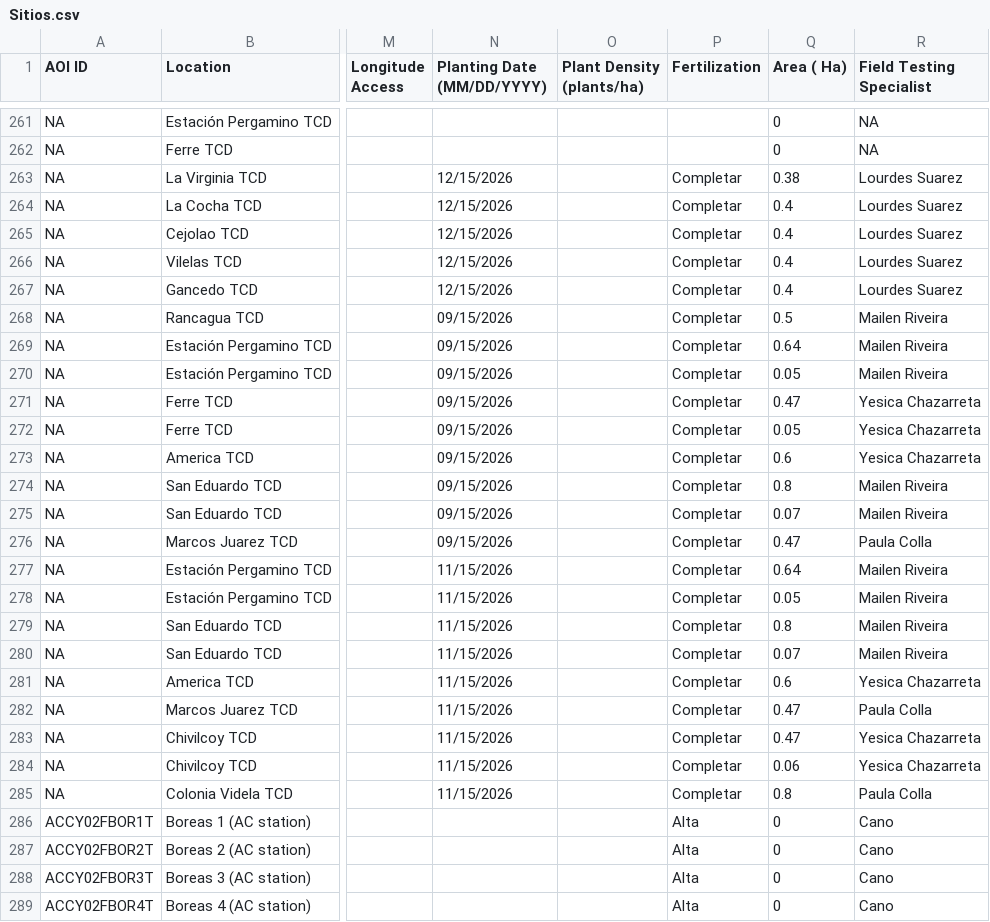
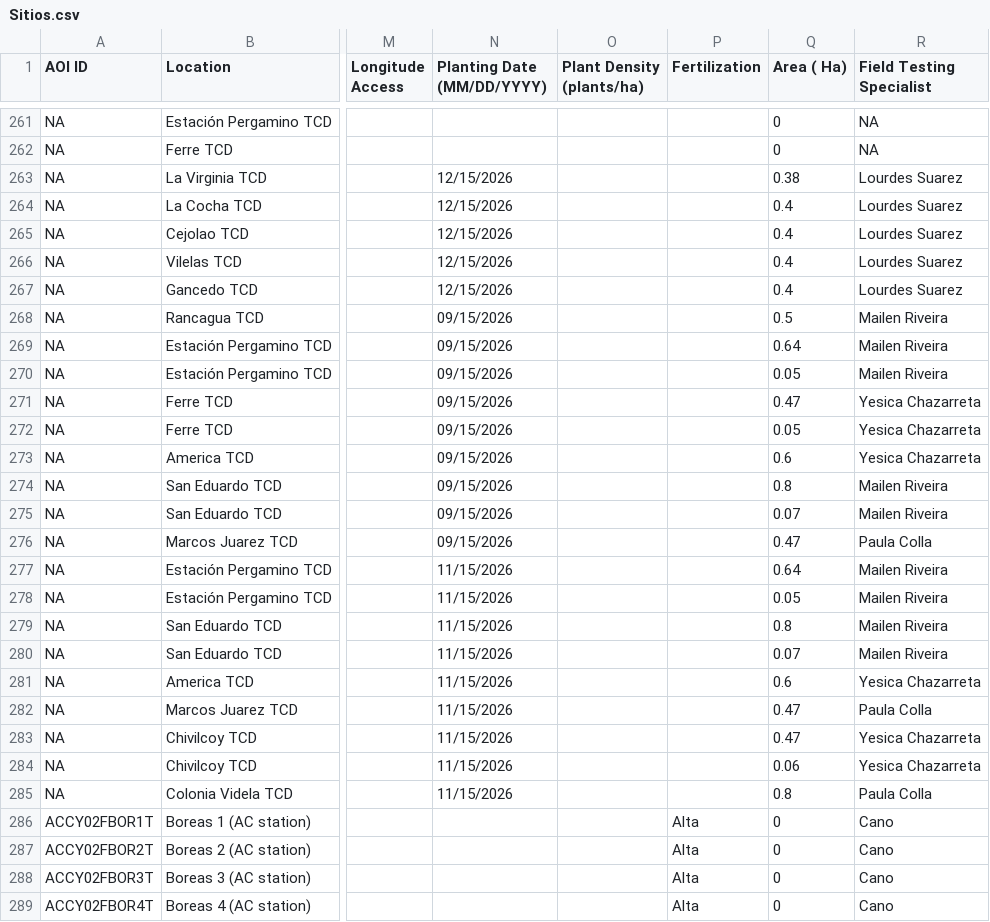
Before and after one commit to LAAR-TESTING-AR/field-trial-map, a CSV file: Sitios.csv, drawn as a sheet; only a part is shown, gaps mark what is left out; the diff covers the shown part only; the diff names each change by its address in the sheet, - before the commit and + after, or states it on an @@ line.

Commit message:
Actualizacion automatica de Sitios.csv desde SharePoint

```diff
--- a/Sitios.csv
+++ b/Sitios.csv
-P263:P285 (Fertilization): Completar
+P263:P285 (Fertilization): (empty)
```
Also changed, not shown: 14 edited cells elsewhere in this file.
